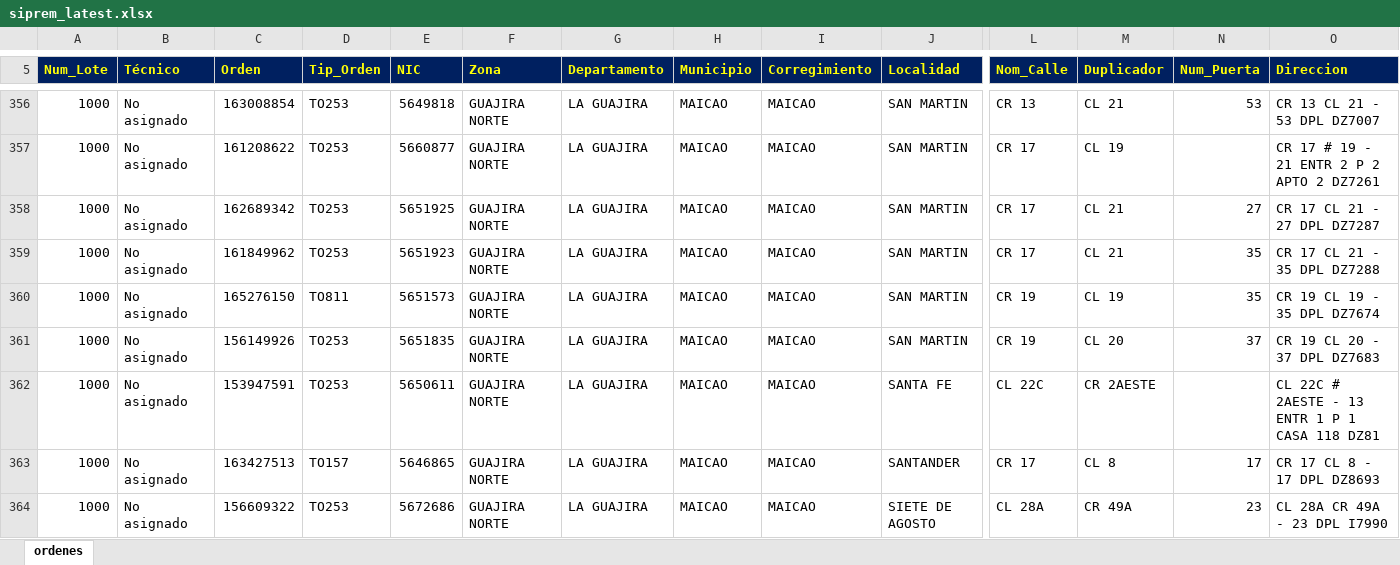
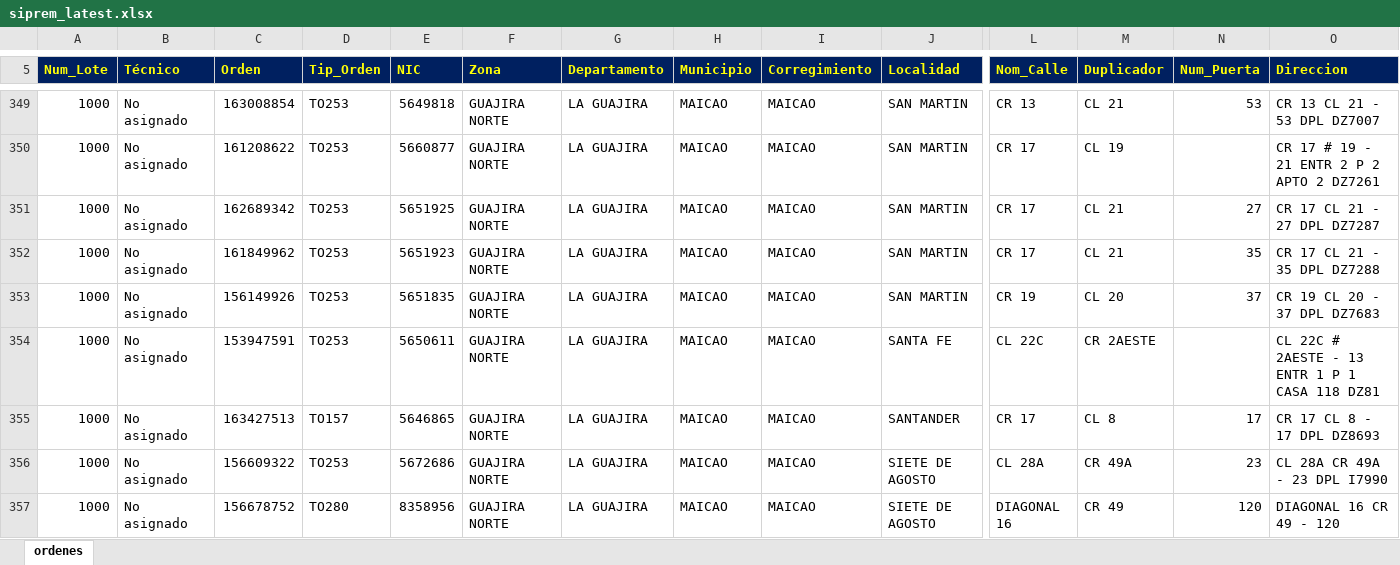
Before and after one commit to vikano27-debug/Dashboard_ING_VOA_Guajira, an Excel workbook: siprem_latest.xlsx, sheet ordenes, drawn as a sheet; only a part is shown, gaps mark what is left out; the shorter side is filled out with more unchanged rows; values as stored, in another font and other column widths than the file's, no borders; removed rows and columns are numbered as before the commit, all else as after; rows hold the shown columns only; the diff covers the shown part only; the diff names each change by its address in the sheet, - before the commit and + after, or states it on an @@ line.

Commit message:
Actualizacion automatica SIPREM y Casuistica GUAJIRA

```diff
--- a/siprem_latest.xlsx (sheet ordenes)
+++ b/siprem_latest.xlsx (sheet ordenes)
-row 360: 1000 | No asignado | 165276150 | TO811 | 5651573 | GUAJIRA NORTE | LA GUAJIRA | MAICAO | MAICAO | SAN MARTIN | CR 19 | CL 19 | 35 | CR 19 CL 19 - 35 DPL DZ7674
```
Also changed, not shown: 7 added rows, 19 removed rows and 16 edited cells elsewhere in this sheet.
